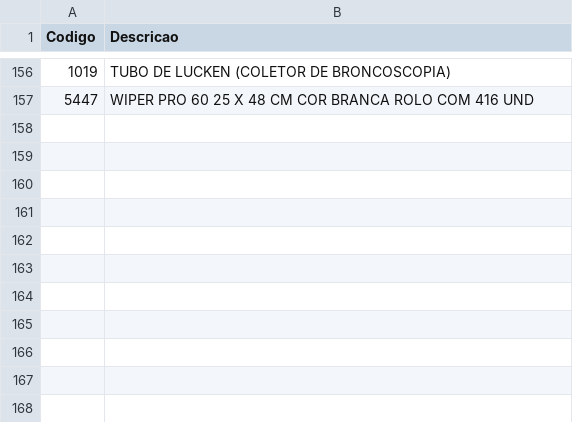
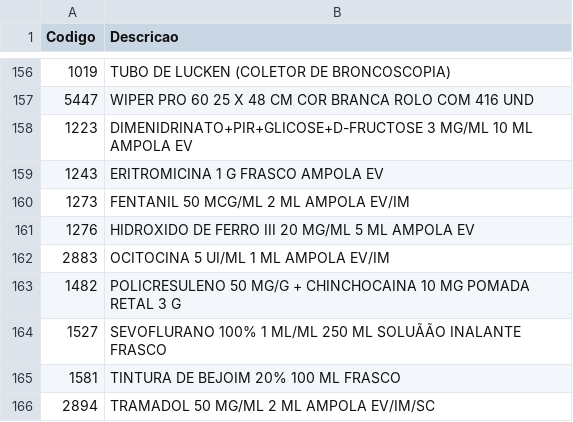
Before and after one commit to victorraniere94/gerador-xml-gtplan, a CSV file: catalogo_mv.csv, drawn as a sheet; only a part is shown, gaps mark what is left out; the diff names each change by its address in the sheet, - before the commit and + after, or states it on an @@ line.

Commit message:
Corrigir nove descrições de medicamentos da requisição MV 10204

```diff
--- a/catalogo_mv.csv
+++ b/catalogo_mv.csv
+row 158: 1223 | DIMENIDRINATO+PIR+GLICOSE+D-FRUCTOSE 3 MG/ML 10 ML AMPOLA EV
+row 159: 1243 | ERITROMICINA 1 G FRASCO AMPOLA EV
+row 160: 1273 | FENTANIL 50 MCG/ML 2 ML AMPOLA EV/IM
+row 161: 1276 | HIDROXIDO DE FERRO III 20 MG/ML 5 ML AMPOLA EV
+row 162: 2883 | OCITOCINA 5 UI/ML 1 ML AMPOLA EV/IM
+row 163: 1482 | POLICRESULENO 50 MG/G + CHINCHOCAINA 10 MG POMADA RETAL 3 G
+row 164: 1527 | SEVOFLURANO 100% 1 ML/ML 250 ML SOLUÃÃO INALANTE FRASCO
+row 165: 1581 | TINTURA DE BEJOIM 20% 100 ML FRASCO
+row 166: 2894 | TRAMADOL 50 MG/ML 2 ML AMPOLA EV/IM/SC
```
